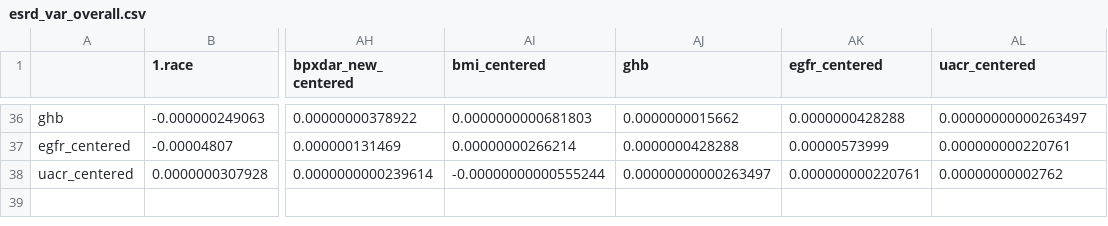
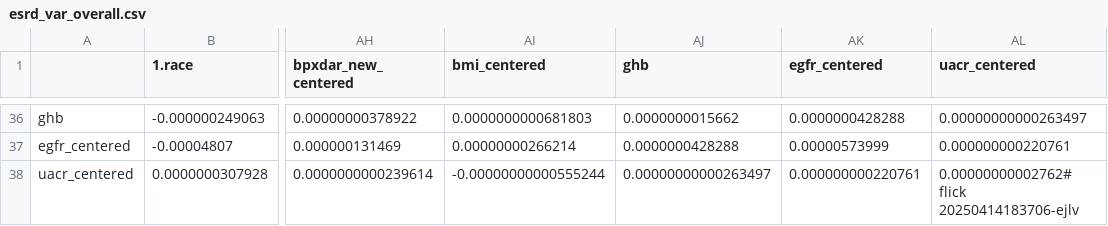
Before and after one commit to abikesa/peer-review, a CSV file: kitabo/ensi/testbin/test3/assets/csv/esrd_var_overall.csv, drawn as a sheet; only a part is shown, gaps mark what is left out; the diff names each change by its address in the sheet, - before the commit and + after, or states it on an @@ line.

Commit message:
kitabo/ensi/testbin/test3/assets/csv/esrd_var_overall.csv

```diff
--- a/kitabo/ensi/testbin/test3/assets/csv/esrd_var_overall.csv
+++ b/kitabo/ensi/testbin/test3/assets/csv/esrd_var_overall.csv
-AL38 (uacr_centered): 0.00000000002762
+AL38 (uacr_centered): 0.00000000002762# flick 20250414183706-ejlv
```
